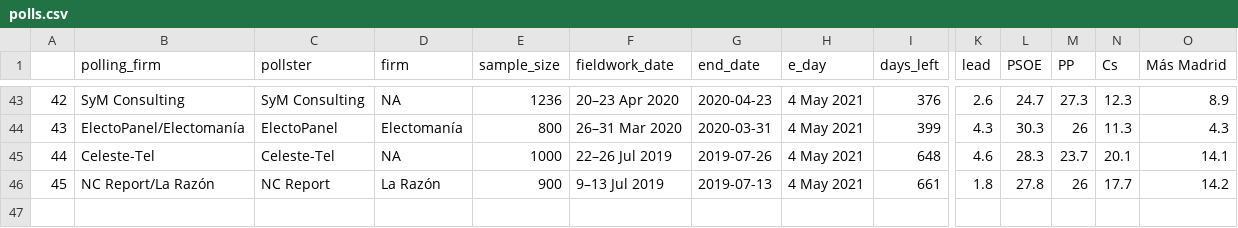
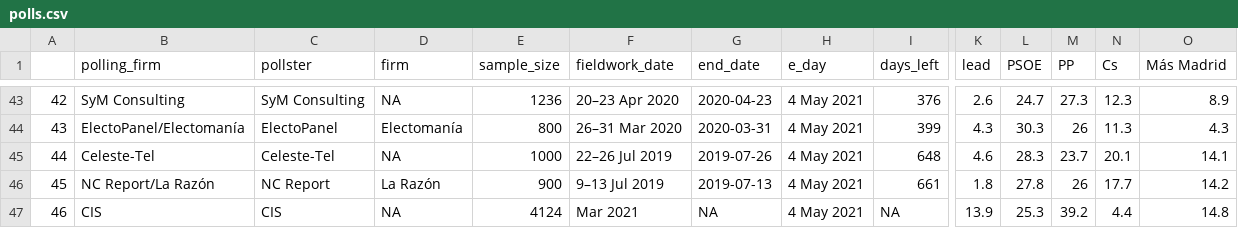
Before and after one commit to endikasatu/madrid-2021-model, a CSV file: data/polls.csv, drawn as a sheet; only a part is shown, gaps mark what is left out; rows hold the shown columns only; the diff names each change by its address in the sheet, - before the commit and + after, or states it on an @@ line.

```diff
--- a/data/polls.csv
+++ b/data/polls.csv
+row 47: 46 | CIS | CIS | NA | 4124 | Mar 2021 | NA | 4 May 2021 | NA | 13.9 | 25.3 | 39.2 | 4.4 | 14.8
```
Also changed, not shown: data/pde_plus_polls.csv.
